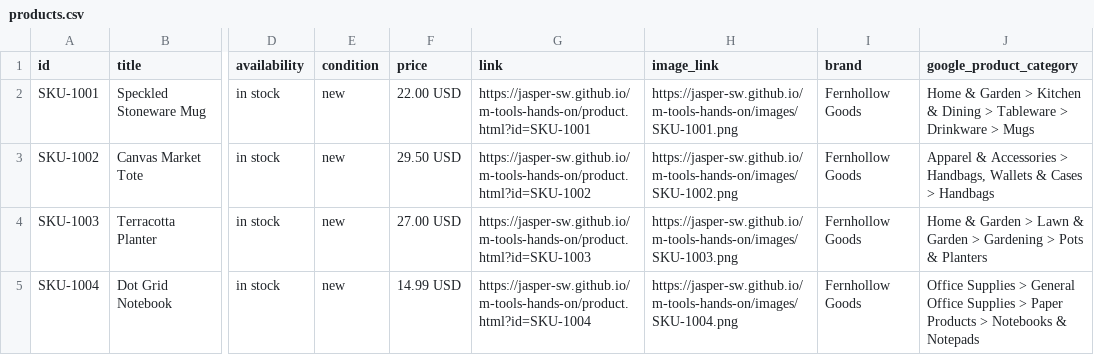
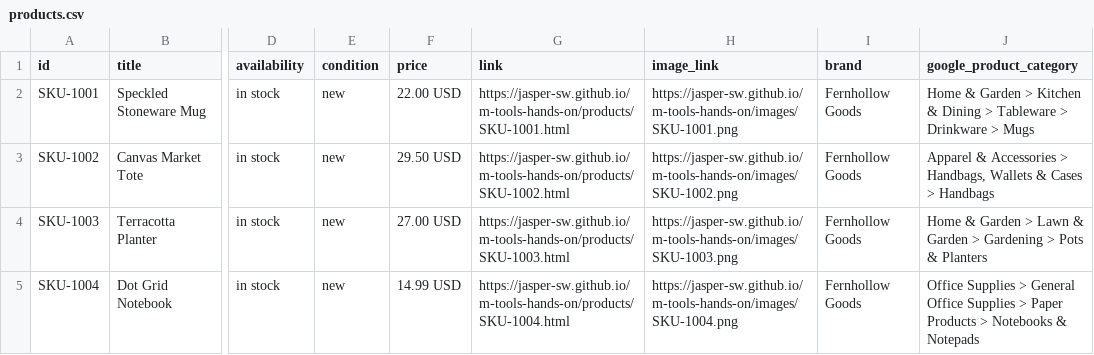
Before and after one commit to jasper-sw/m-tools-hands-on, a CSV file: feed/products.csv, drawn as a sheet; only a part is shown, gaps mark what is left out; the diff names each change by its address in the sheet, - before the commit and + after, or states it on an @@ line.

```diff
--- a/feed/products.csv
+++ b/feed/products.csv
-G2 (link): https://jasper-sw.github.io/m-tools-hands-on/product.html?id=SKU-1001
+G2 (link): https://jasper-sw.github.io/m-tools-hands-on/products/SKU-1001.html
-G3 (link): https://jasper-sw.github.io/m-tools-hands-on/product.html?id=SKU-1002
+G3 (link): https://jasper-sw.github.io/m-tools-hands-on/products/SKU-1002.html
-G4 (link): https://jasper-sw.github.io/m-tools-hands-on/product.html?id=SKU-1003
+G4 (link): https://jasper-sw.github.io/m-tools-hands-on/products/SKU-1003.html
-G5 (link): https://jasper-sw.github.io/m-tools-hands-on/product.html?id=SKU-1004
+G5 (link): https://jasper-sw.github.io/m-tools-hands-on/products/SKU-1004.html
```
Also changed, not shown: 9 other files.
